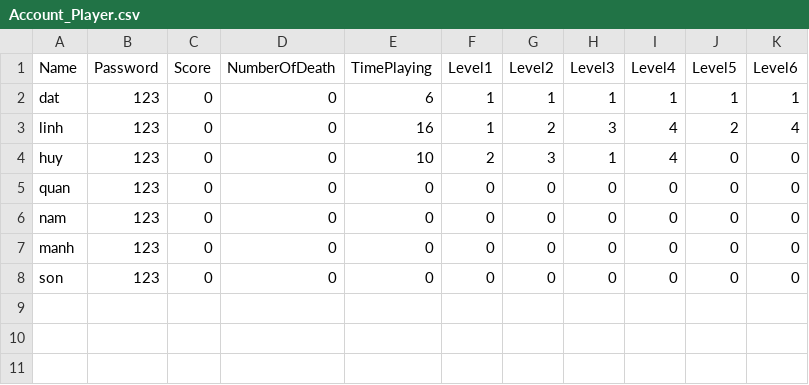
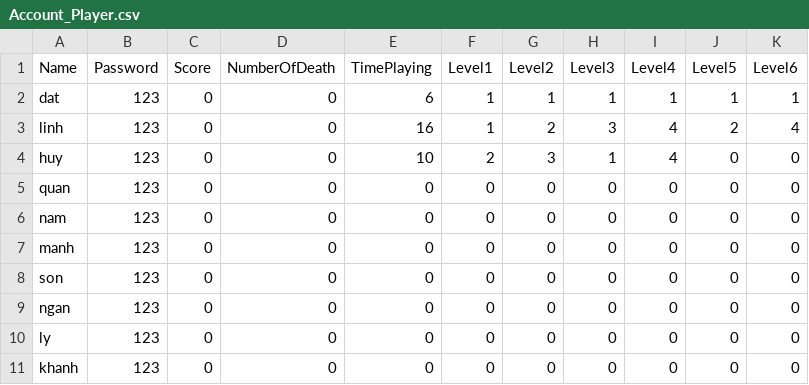
Before and after one commit to tiendat91/MyRunningMan, a CSV file: My Running Man 2D/Assets/Data/Account_Player.csv, drawn as a sheet.

```diff
--- a/My Running Man 2D/Assets/Data/Account_Player.csv
+++ b/My Running Man 2D/Assets/Data/Account_Player.csv
@@ -8 +8,4 @@ manh,123,0,0,0,0,0,0,0,0,0
 son,123,0,0,0,0,0,0,0,0,0
+ngan,123,0,0,0,0,0,0,0,0,0
+ly,123,0,0,0,0,0,0,0,0,0
+khanh,123,0,0,0,0,0,0,0,0,0
```
Also changed, not shown: 7 other files.
